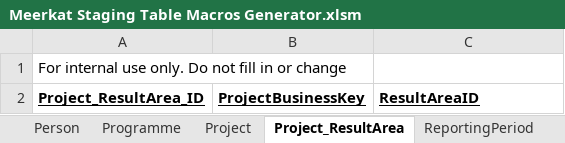
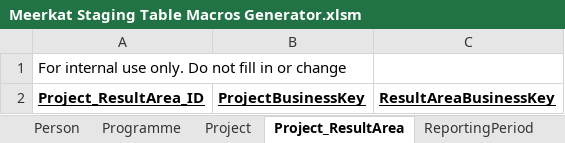
Before and after one commit to AphelionSoftware/Meerkat, an Excel workbook: Staging Excel Templates/Meerkat Staging Table Macros Generator.xlsm, sheet Project_ResultArea, drawn as a sheet; values as stored, in another font and other column widths than the file's, no borders; the diff names each change by its address in the sheet, - before the commit and + after, or states it on an @@ line.

```diff
--- a/Staging Excel Templates/Meerkat Staging Table Macros Generator.xlsm (sheet Project_ResultArea)
+++ b/Staging Excel Templates/Meerkat Staging Table Macros Generator.xlsm (sheet Project_ResultArea)
-C2: ResultAreaID
+C2: ResultAreaBusinessKey
```
Also changed, not shown: sheet Columns, sheet Tables, sheet ReportingPeriod, sheet StatusType, sheet StatusValues, sheet SubSector, 43 more sheets, other sheet tabs, charts or pictures, StagingTemplates/Staging.Activity.xlsx, StagingTemplates/Staging.IndicatorValues.xlsx, 56 other files.
